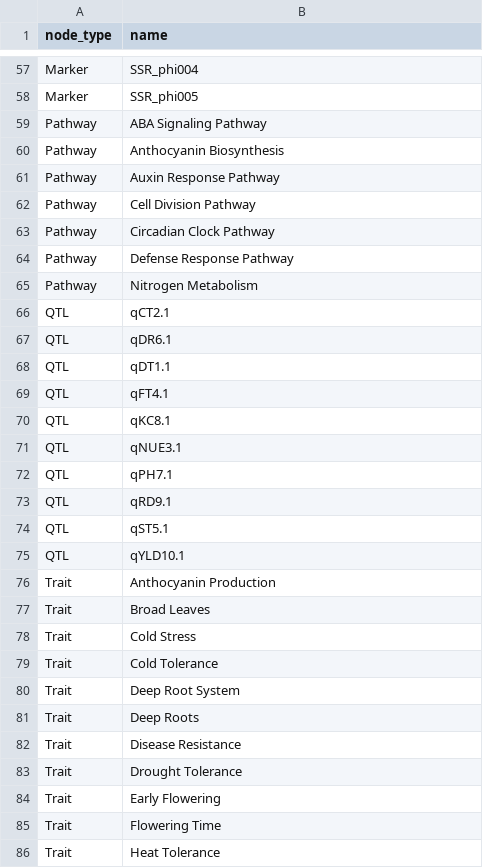
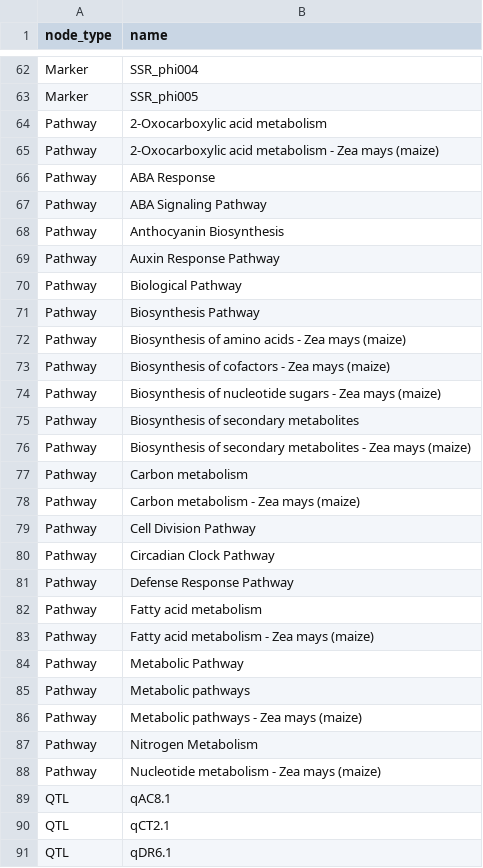
Before and after one commit to lilei1/Knowledge_graphs_for_RAG, a CSV file: graph_nodes.csv, drawn as a sheet; only a part is shown, gaps mark what is left out; the shorter side is filled out with more unchanged rows; the diff covers the shown part only; the diff names each change by its address in the sheet, - before the commit and + after, or states it on an @@ line.

```diff
--- a/graph_nodes.csv
+++ b/graph_nodes.csv
+row 64: Pathway | 2-Oxocarboxylic acid metabolism
+row 65: Pathway | 2-Oxocarboxylic acid metabolism - Zea mays (maize)
+row 66: Pathway | ABA Response
+row 70: Pathway | Biological Pathway
+row 71: Pathway | Biosynthesis Pathway
+row 72: Pathway | Biosynthesis of amino acids - Zea mays (maize)
+row 73: Pathway | Biosynthesis of cofactors - Zea mays (maize)
+row 74: Pathway | Biosynthesis of nucleotide sugars - Zea mays (maize)
+row 75: Pathway | Biosynthesis of secondary metabolites
+row 76: Pathway | Biosynthesis of secondary metabolites - Zea mays (maize)
+row 77: Pathway | Carbon metabolism
+row 78: Pathway | Carbon metabolism - Zea mays (maize)
+row 82: Pathway | Fatty acid metabolism
+row 83: Pathway | Fatty acid metabolism - Zea mays (maize)
+row 84: Pathway | Metabolic Pathway
+row 85: Pathway | Metabolic pathways
+row 86: Pathway | Metabolic pathways - Zea mays (maize)
+row 88: Pathway | Nucleotide metabolism - Zea mays (maize)
+row 89: QTL | qAC8.1
```
Also changed, not shown: 8 added rows elsewhere in this file, graph_relationships.csv, 7 other files.
